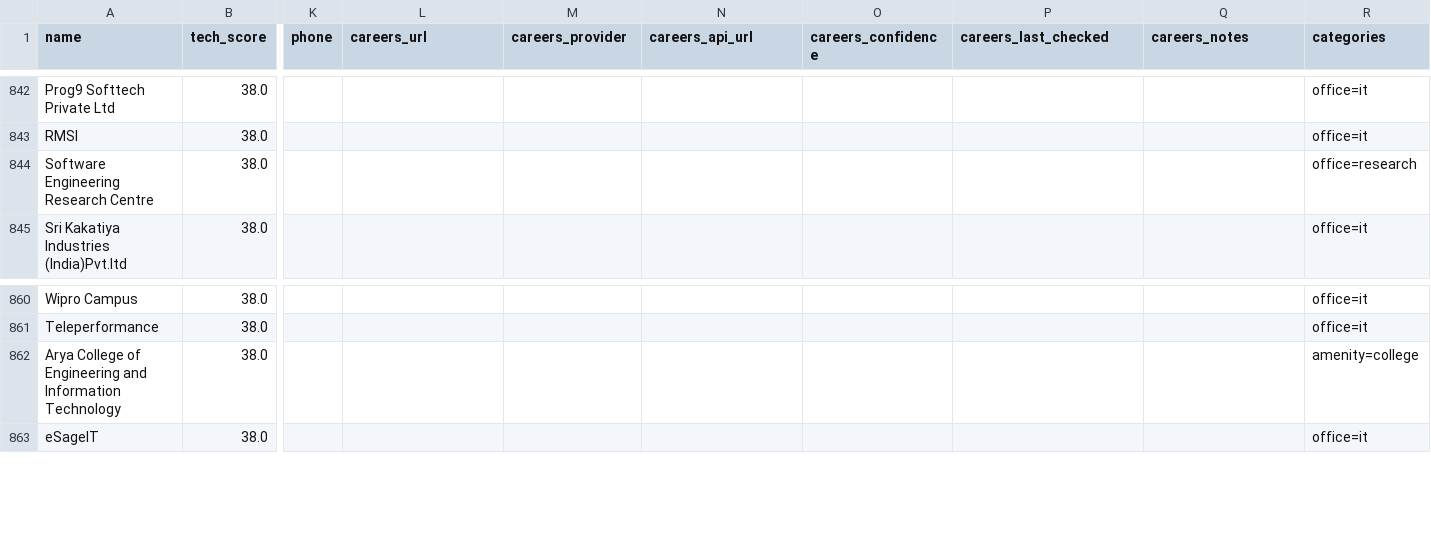
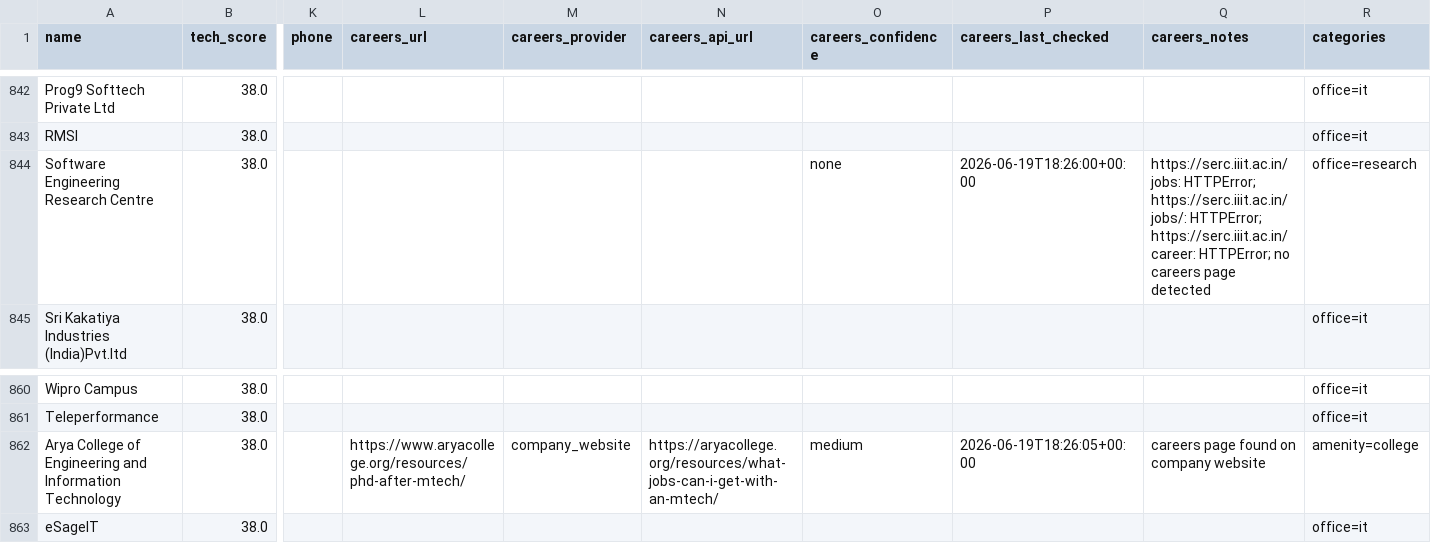
Before and after one commit to AkashKumar7902/india-tech-company-finder, a CSV file: results/india_tech_companies.csv, drawn as a sheet; only a part is shown, gaps mark what is left out; the diff names each change by its address in the sheet, - before the commit and + after, or states it on an @@ line.

```diff
--- a/results/india_tech_companies.csv
+++ b/results/india_tech_companies.csv
-O844 (careers_confidence): (empty)
+O844 (careers_confidence): none
-P844 (careers_last_checked): (empty)
+P844 (careers_last_checked): 2026-06-19T18:26:00+00:00
-Q844 (careers_notes): (empty)
+Q844 (careers_notes): https://serc.iiit.ac.in/jobs: HTTPError; https://serc.iiit.ac.in/jobs/: HTTPError; https://serc.iiit.ac.in/career: HTTPError; no careers page detected
-L862 (careers_url): (empty)
+L862 (careers_url): https://www.aryacollege.org/resources/phd-after-mtech/
-M862 (careers_provider): (empty)
+M862 (careers_provider): company_website
-N862 (careers_api_url): (empty)
+N862 (careers_api_url): https://aryacollege.org/resources/what-jobs-can-i-get-with-an-mtech/
-O862 (careers_confidence): (empty)
+O862 (careers_confidence): medium
-P862 (careers_last_checked): (empty)
+P862 (careers_last_checked): 2026-06-19T18:26:05+00:00
-Q862 (careers_notes): (empty)
+Q862 (careers_notes): careers page found on company website
```
Also changed, not shown: 1 other file.
